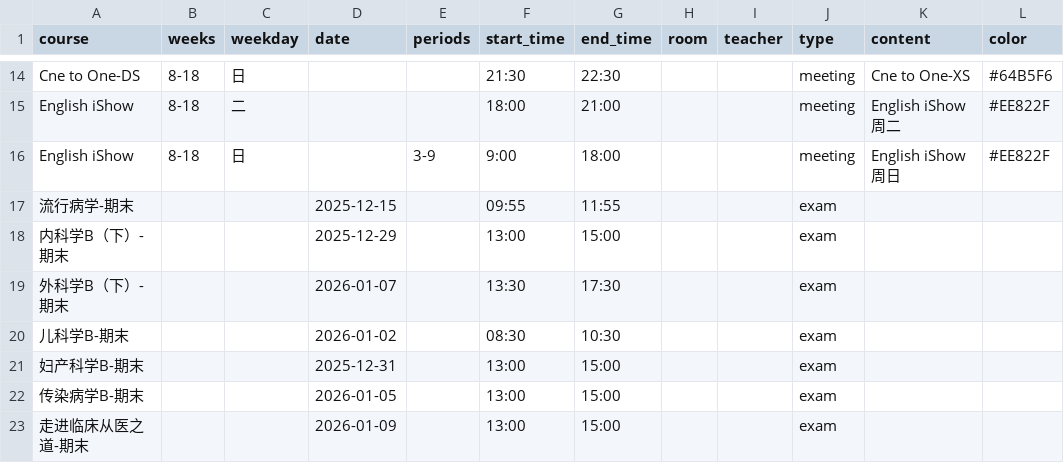
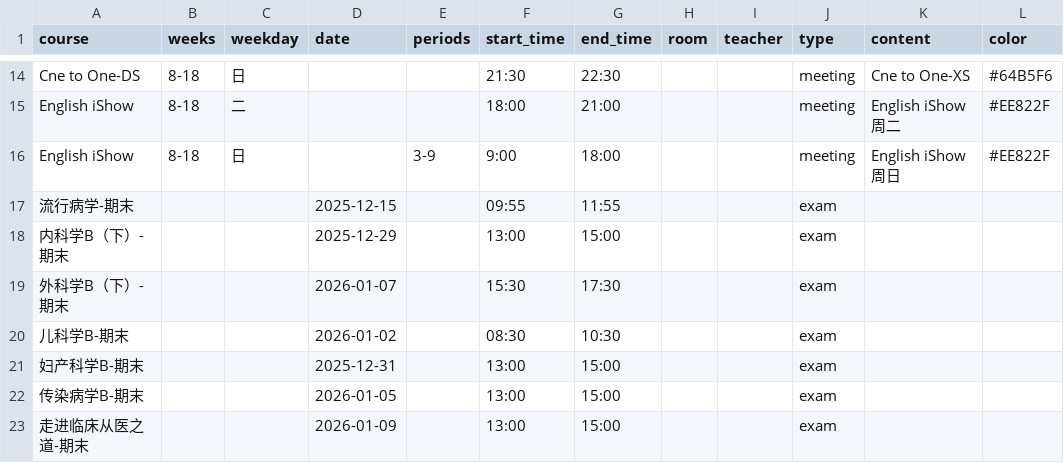
Before and after one commit to CZHanoi/blog, a CSV file: src/.vuepress/public/bodhi-events.csv, drawn as a sheet; only a part is shown, gaps mark what is left out.

```diff
--- a/src/.vuepress/public/bodhi-events.csv
+++ b/src/.vuepress/public/bodhi-events.csv
@@ -18,3 +18,3 @@ English iShow,8-18,日,,3-9,9:00,18:00,,,meeting,English iShow 周日,#EE822F
 内科学B（下）-期末,,,2025-12-29,,13:00,15:00,,,exam,,
-外科学B（下）-期末,,,2026-01-07,,13:30,17:30,,,exam,,
+外科学B（下）-期末,,,2026-01-07,,15:30,17:30,,,exam,,
 儿科学B-期末,,,2026-01-02,,08:30,10:30,,,exam,,
```
Also changed, not shown: 1 other file.
